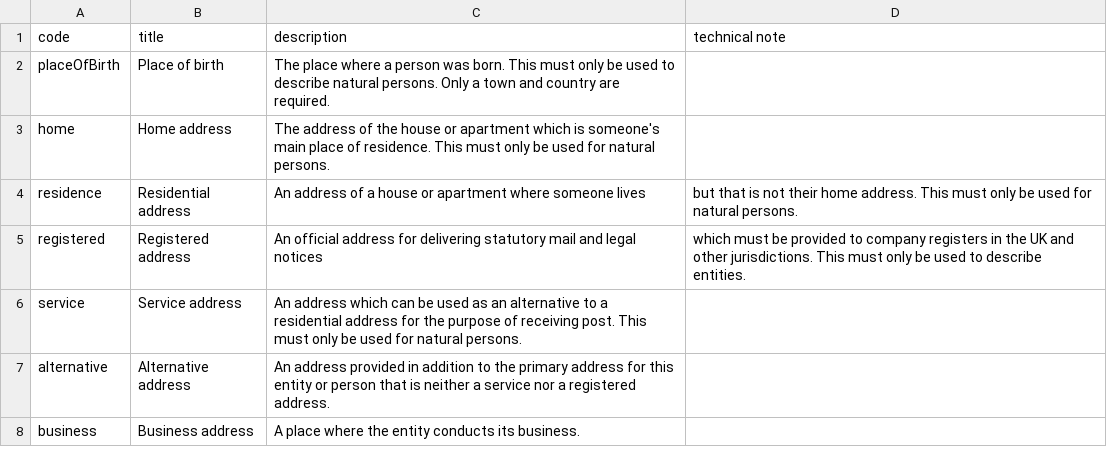
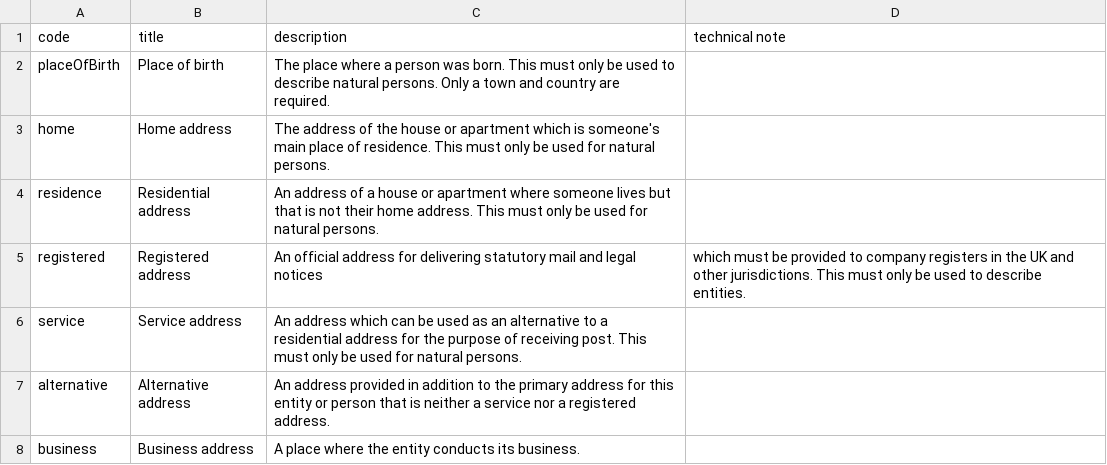
Before and after one commit to openownership/data-standard, a CSV file: schema/codelists/addressType.csv, drawn as a sheet.

Commit message:
removing punctation comma from a csv file, d'oh!

```diff
--- a/schema/codelists/addressType.csv
+++ b/schema/codelists/addressType.csv
@@ -3,3 +3,3 @@ placeOfBirth,Place of birth,The place where a person was born. This must only be
 home,Home address,The address of the house or apartment which is someone's main place of residence. This must only be used for natural persons.,,
-residence,Residential address,An address of a house or apartment where someone lives, but that is not their home address. This must only be used for natural persons.,,
+residence,Residential address,An address of a house or apartment where someone lives but that is not their home address. This must only be used for natural persons.,,
 registered,Registered address,An official address for delivering statutory mail and legal notices, which must be provided to company registers in the UK and other jurisdictions. This must only be used to describe entities.,,
```
